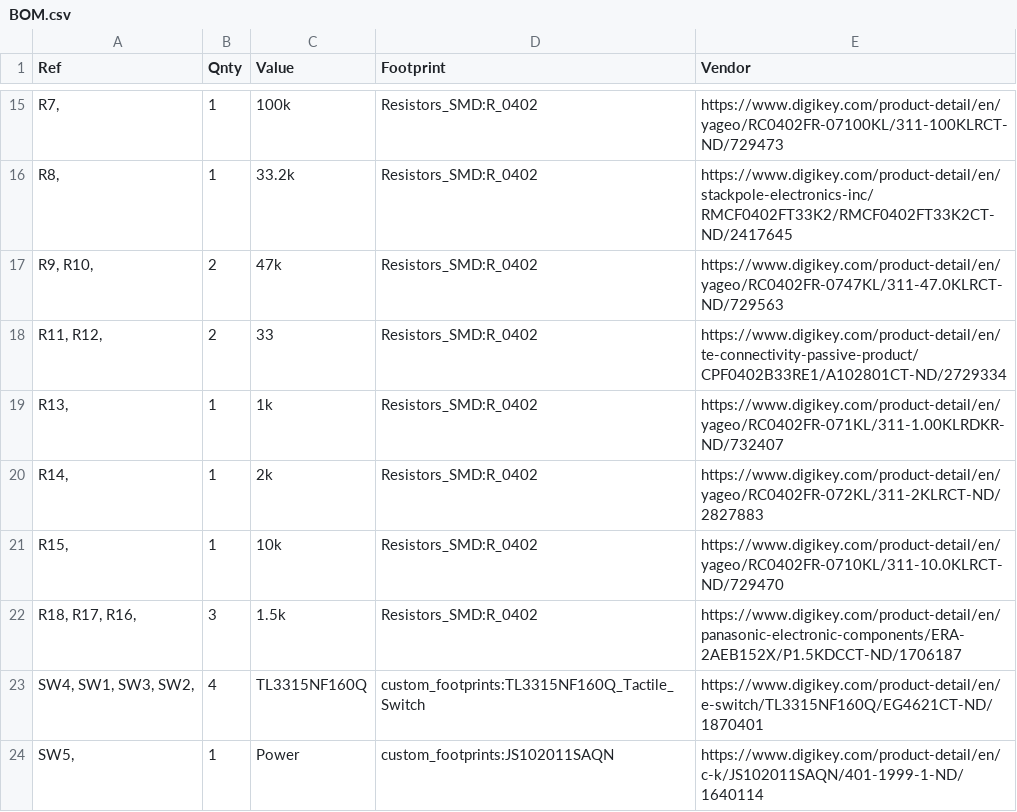
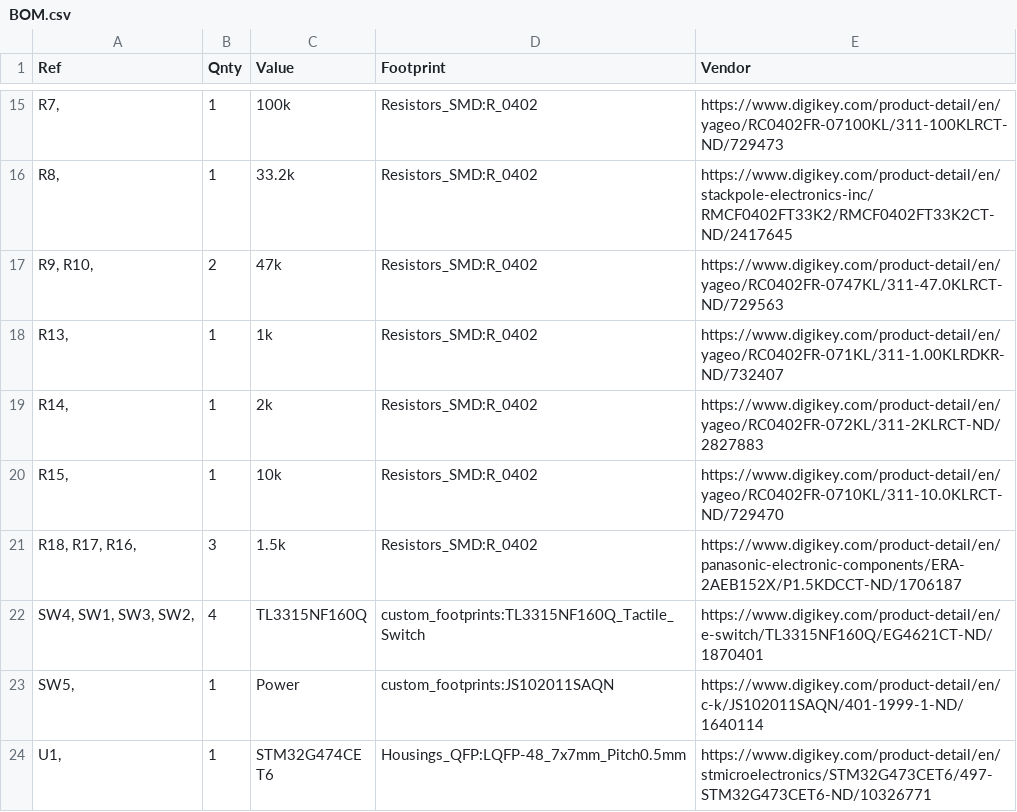
Before and after one commit to jbush001/HeadphoneGuitarPracticeAmp, a CSV file: logic_board/BOM.csv, drawn as a sheet; only a part is shown, gaps mark what is left out; the shorter side is filled out with more unchanged rows; the diff names each change by its address in the sheet, - before the commit and + after, or states it on an @@ line.

Commit message:
Remove USB series termination resistors
Page 179 of the datasheet states: "No external termination series
resistors are required on USB_PD P(D+) and USB_DM (D-); the matching
impedance is already included in the embedded driver." (There's a typo,
presumably they meant USB_DP).

```diff
--- a/logic_board/BOM.csv
+++ b/logic_board/BOM.csv
-row 18: R11, R12, | 2 | 33 | Resistors_SMD:R_0402 | https://www.digikey.com/product-detail/en/te-connectivity-passive-product/CPF0402B33RE1/A102801CT-ND/2729334
```
Also changed, not shown: 4 other files.
